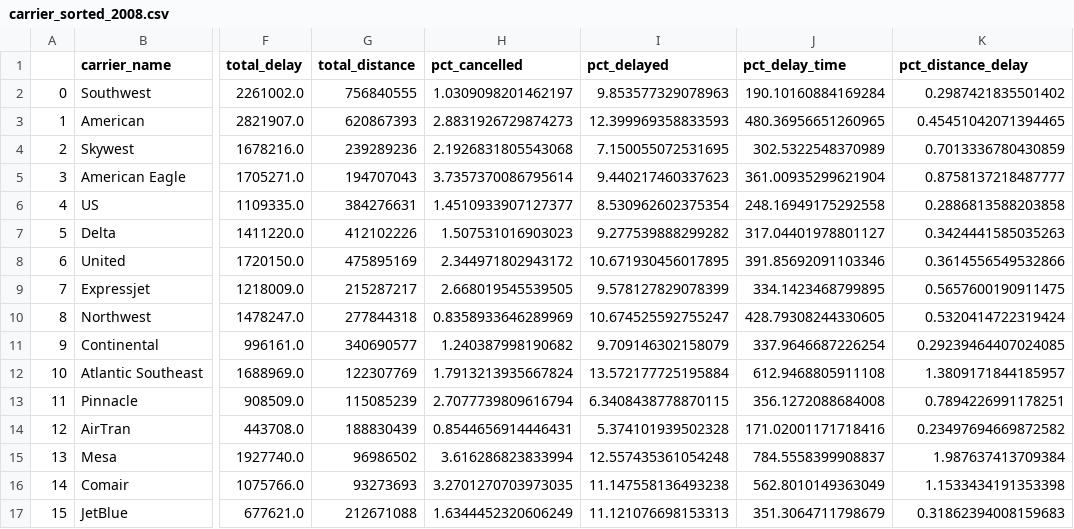
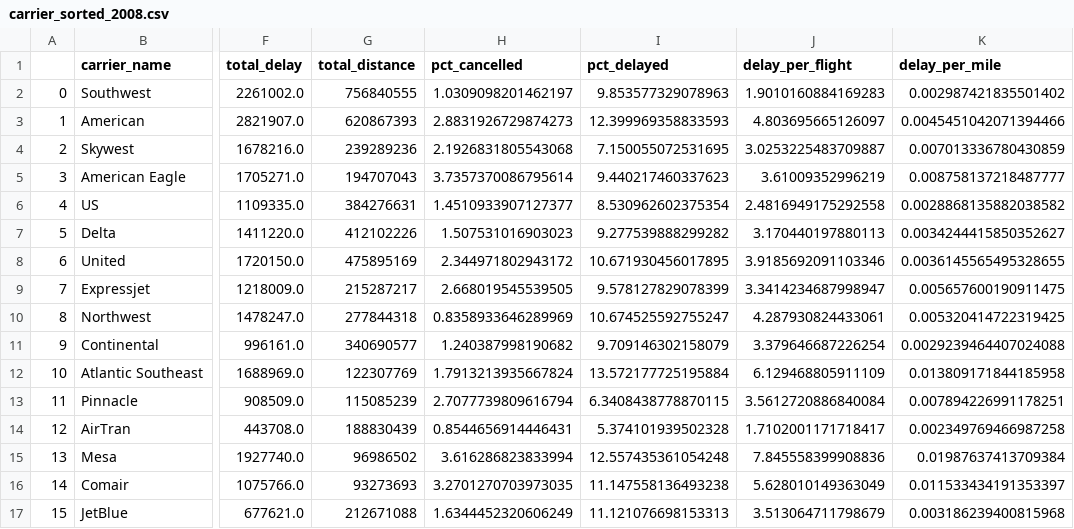
Before and after one commit to jrf0962/DAND_project5_communicate_data_findings, a CSV file: communicate_data_findings/carrier_sorted_2008.csv, drawn as a sheet; only a part is shown, gaps mark what is left out; the diff covers the shown part only; the diff names each change by its address in the sheet, - before the commit and + after, or states it on an @@ line.

```diff
--- a/communicate_data_findings/carrier_sorted_2008.csv
+++ b/communicate_data_findings/carrier_sorted_2008.csv
-J1: pct_delay_time
+J1: delay_per_flight
-K1: pct_distance_delay
+K1: delay_per_mile
-J2 (delay_per_flight): 190.10160884169284
+J2 (delay_per_flight): 1.9010160884169283
-K2 (delay_per_mile): 0.2987421835501402
+K2 (delay_per_mile): 0.002987421835501402
-J3 (delay_per_flight): 480.36956651260965
+J3 (delay_per_flight): 4.803695665126097
-K3 (delay_per_mile): 0.45451042071394465
+K3 (delay_per_mile): 0.0045451042071394466
-J4 (delay_per_flight): 302.5322548370989
+J4 (delay_per_flight): 3.0253225483709887
-K4 (delay_per_mile): 0.7013336780430859
+K4 (delay_per_mile): 0.007013336780430859
-J5 (delay_per_flight): 361.00935299621904
+J5 (delay_per_flight): 3.61009352996219
-K5 (delay_per_mile): 0.8758137218487777
+K5 (delay_per_mile): 0.008758137218487777
-J6 (delay_per_flight): 248.16949175292558
+J6 (delay_per_flight): 2.4816949175292558
-K6 (delay_per_mile): 0.2886813588203858
+K6 (delay_per_mile): 0.0028868135882038582
-J7 (delay_per_flight): 317.04401978801127
+J7 (delay_per_flight): 3.170440197880113
-K7 (delay_per_mile): 0.3424441585035263
+K7 (delay_per_mile): 0.0034244415850352627
-J8 (delay_per_flight): 391.85692091103346
+J8 (delay_per_flight): 3.9185692091103346
-K8 (delay_per_mile): 0.3614556549532866
+K8 (delay_per_mile): 0.0036145565495328655
-J9 (delay_per_flight): 334.1423468799895
+J9 (delay_per_flight): 3.3414234687998947
-K9 (delay_per_mile): 0.5657600190911475
+K9 (delay_per_mile): 0.005657600190911475
-J10 (delay_per_flight): 428.79308244330605
+J10 (delay_per_flight): 4.287930824433061
-K10 (delay_per_mile): 0.5320414722319424
+K10 (delay_per_mile): 0.005320414722319425
-J11 (delay_per_flight): 337.9646687226254
+J11 (delay_per_flight): 3.379646687226254
-K11 (delay_per_mile): 0.29239464407024085
+K11 (delay_per_mile): 0.0029239464407024088
-J12 (delay_per_flight): 612.9468805911108
+J12 (delay_per_flight): 6.129468805911109
-K12 (delay_per_mile): 1.3809171844185957
+K12 (delay_per_mile): 0.013809171844185958
-J13 (delay_per_flight): 356.1272088684008
+J13 (delay_per_flight): 3.5612720886840084
-K13 (delay_per_mile): 0.7894226991178251
+K13 (delay_per_mile): 0.007894226991178251
-J14 (delay_per_flight): 171.02001171718416
+J14 (delay_per_flight): 1.7102001171718417
-K14 (delay_per_mile): 0.23497694669872582
+K14 (delay_per_mile): 0.002349769466987258
-J15 (delay_per_flight): 784.5558399908837
+J15 (delay_per_flight): 7.845558399908836
-K15 (delay_per_mile): 1.987637413709384
+K15 (delay_per_mile): 0.01987637413709384
-J16 (delay_per_flight): 562.8010149363049
+J16 (delay_per_flight): 5.628010149363049
-K16 (delay_per_mile): 1.1533434191353398
+K16 (delay_per_mile): 0.011533434191353397
-J17 (delay_per_flight): 351.3064711798679
+J17 (delay_per_flight): 3.513064711798679
-K17 (delay_per_mile): 0.31862394008159683
+K17 (delay_per_mile): 0.003186239400815968
```
Also changed, not shown: 8 edited cells elsewhere in this file, 4 other files.
